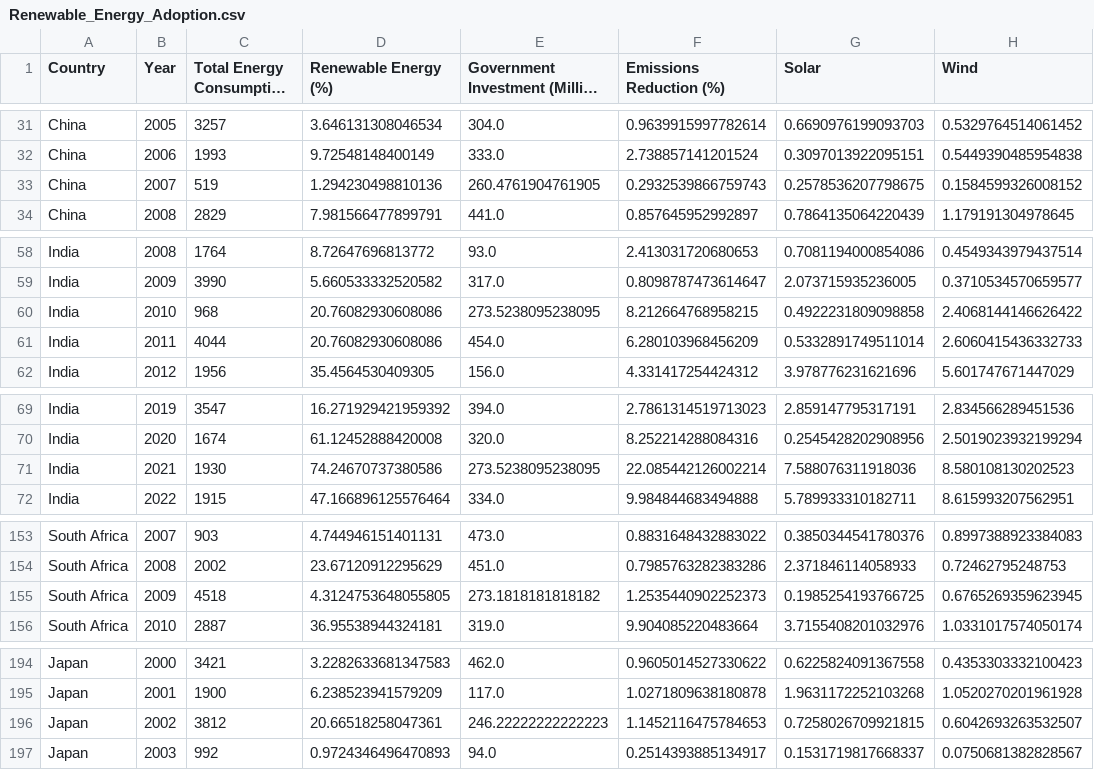
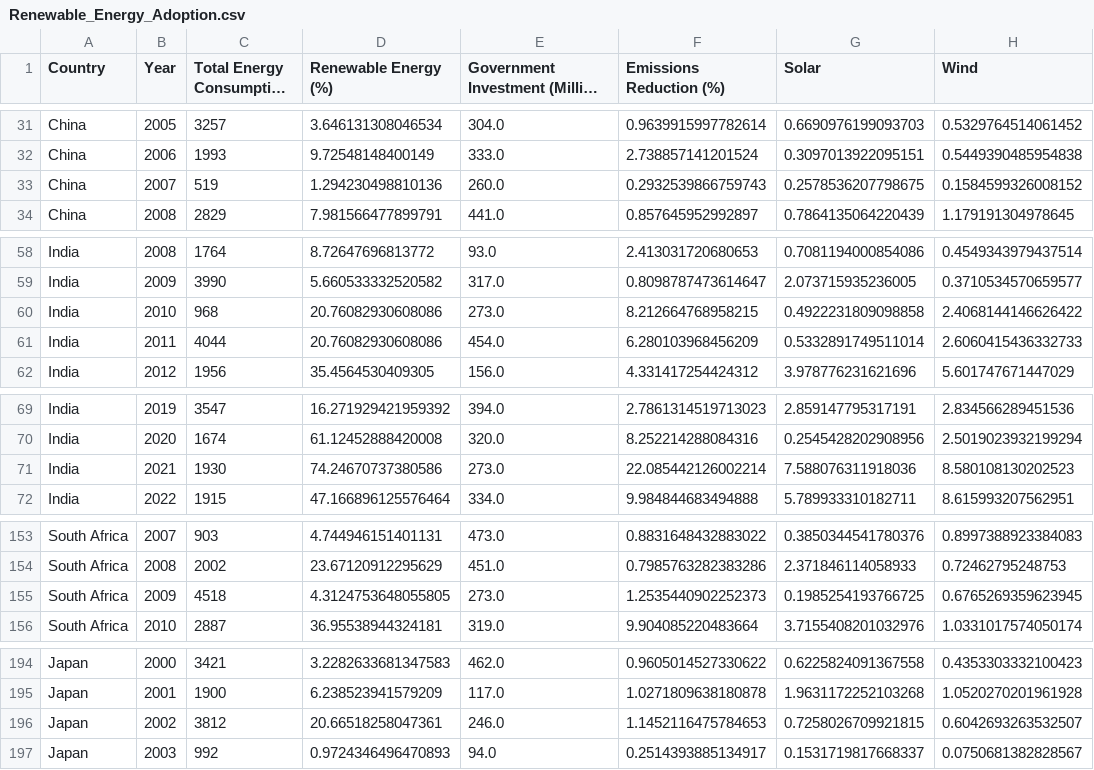
Before and after one commit to KunterC/Renewable_Energy_Data, a CSV file: Renewable_Energy_Adoption.csv, drawn as a sheet; only a part is shown, gaps mark what is left out; long unchanged cells end in …; the diff covers the shown part only; the diff names each change by its address in the sheet, - before the commit and + after, or states it on an @@ line.

```diff
--- a/Renewable_Energy_Adoption.csv
+++ b/Renewable_Energy_Adoption.csv
-E33: 260.4761904761905
+E33: 260.0
-E60: 273.5238095238095
+E60: 273.0
-E71: 273.5238095238095
+E71: 273.0
-E155: 273.1818181818182
+E155: 273.0
-E196: 246.22222222222223
+E196: 246.0
```
Also changed, not shown: 19 edited cells elsewhere in this file, 1 other file.
